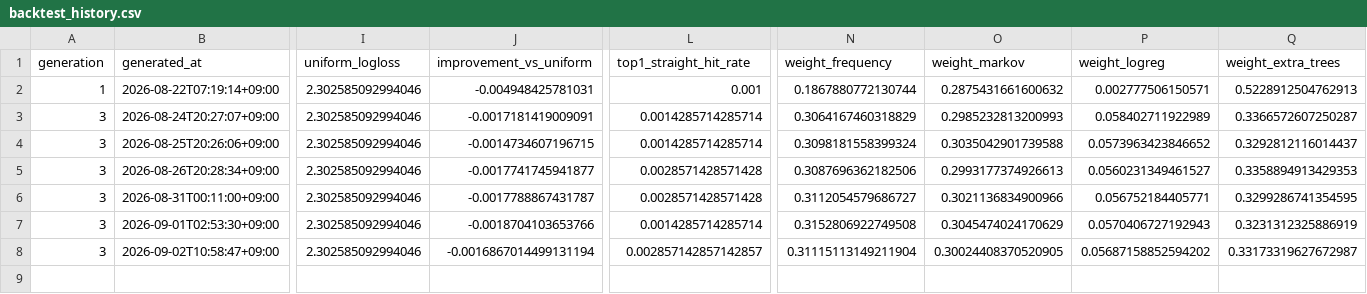
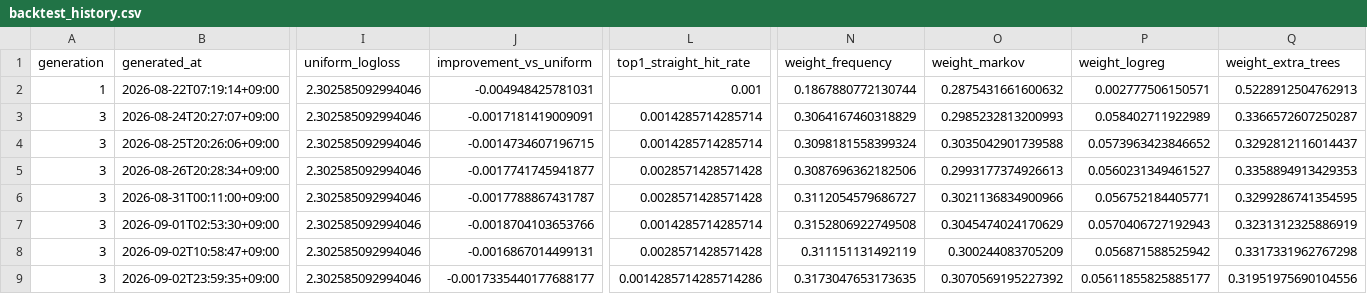
Before and after one commit to Joker7822/Numbers3, a CSV file: backtests/backtest_history.csv, drawn as a sheet; only a part is shown, gaps mark what is left out; rows hold the shown columns only; the diff names each change by its address in the sheet, - before the commit and + after, or states it on an @@ line.

```diff
--- a/backtests/backtest_history.csv
+++ b/backtests/backtest_history.csv
-J8 (improvement_vs_uniform): -0.0016867014499131194
+J8 (improvement_vs_uniform): -0.0016867014499131
-L8 (top1_straight_hit_rate): 0.002857142857142857
+L8 (top1_straight_hit_rate): 0.0028571428571428
-N8 (weight_frequency): 0.31115113149211904
+N8 (weight_frequency): 0.311151131492119
-O8 (weight_markov): 0.30024408370520905
+O8 (weight_markov): 0.300244083705209
-P8 (weight_logreg): 0.05687158852594202
+P8 (weight_logreg): 0.056871588525942
-Q8 (weight_extra_trees): 0.33173319627672987
+Q8 (weight_extra_trees): 0.3317331962767298
+row 9: 3 | 2026-09-02T23:59:35+09:00 | 2.302585092994046 | -0.0017335440177688177 | 0.0014285714285714286 | 0.3173047653173635 | 0.3070569195227392 | 0.05611855825885177 | 0.31951975690104556
```
Also changed, not shown: backtests/champion_replay/replay_history.csv, 9 other files.
